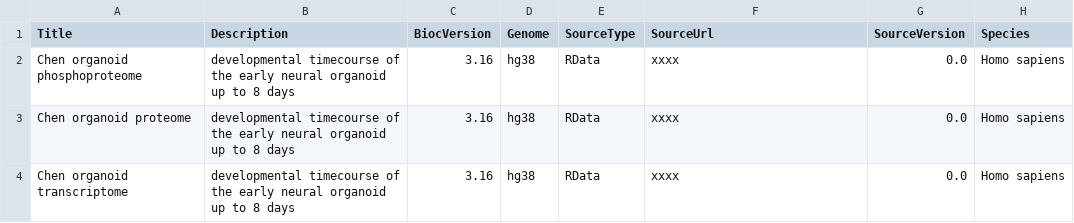
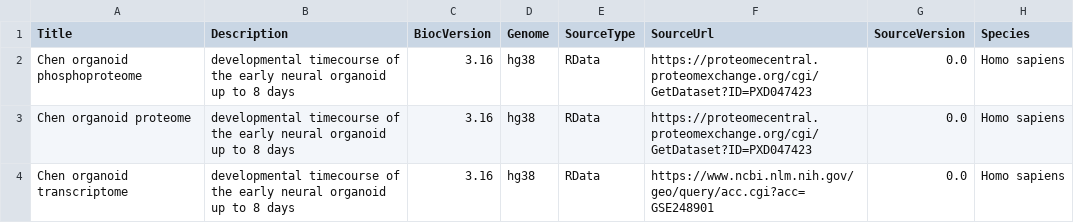
Before and after one commit to PYangLab/TransOmicsData, a CSV file: inst/extdata/0.99.0/metadata-chen-organoid.csv, drawn as a sheet; only a part is shown; the diff names each change by its address in the sheet, - before the commit and + after, or states it on an @@ line.

Commit message:
update source metadata

```diff
--- a/inst/extdata/0.99.0/metadata-chen-organoid.csv
+++ b/inst/extdata/0.99.0/metadata-chen-organoid.csv
-F2:F3 (SourceUrl): xxxx
+F2:F3 (SourceUrl): https://proteomecentral.proteomexchange.org/cgi/GetDataset?ID=PXD047423
-F4 (SourceUrl): xxxx
+F4 (SourceUrl): https://www.ncbi.nlm.nih.gov/geo/query/acc.cgi?acc=GSE248901
```
Also changed, not shown: 1 other file.
